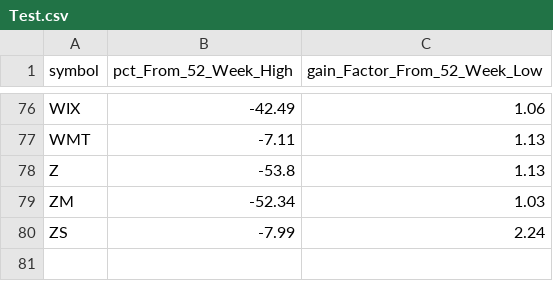
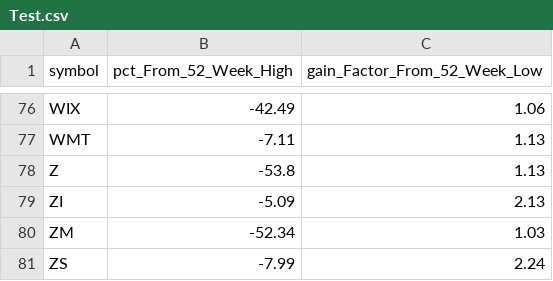
Before and after one commit to bheem-palepuin/csv, a CSV file: Test.csv, drawn as a sheet; only a part is shown, gaps mark what is left out.

Commit message:
Data Updated - 2021-09-20 22:30:42

```diff
--- a/Test.csv
+++ b/Test.csv
@@ -78,2 +78,3 @@ WMT,-7.11,1.13
 Z,-53.8,1.13
+ZI,-5.09,2.13
 ZM,-52.34,1.03
```
Also changed, not shown: Test2.csv.
